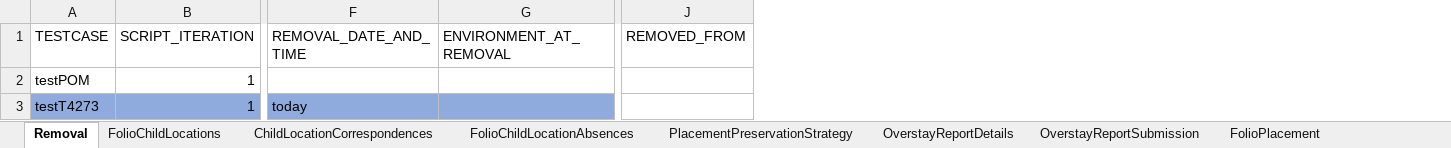
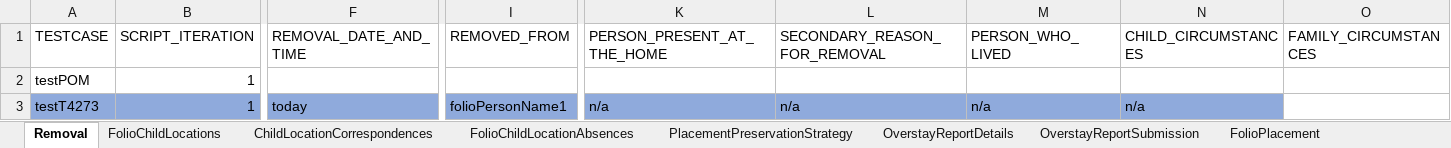
Before and after one commit to priya-singh4/POMExcelData, an Excel workbook: Placement.xlsx, sheet Removal, drawn as a sheet; only a part is shown, gaps mark what is left out; values as stored, in another font and other column widths than the file's, no borders; removed rows and columns are numbered as before the commit, all else as after; the diff names each change by its address in the sheet, - before the commit and + after, or states it on an @@ line.

Commit message:
Add files via upload

```diff
--- a/Placement.xlsx (sheet Removal)
+++ b/Placement.xlsx (sheet Removal)
-column G (ENVIRONMENT_AT_REMOVAL), empty
+column K (PERSON_PRESENT_AT_THE_HOME), row 3: n/a
+column L (SECONDARY_REASON_FOR_REMOVAL), row 3: n/a
+column M (PERSON_WHO_LIVED), row 3: n/a
+column N (CHILD_CIRCUMSTANCES), row 3: n/a
+column O (FAMILY_CIRCUMSTANCES), empty
-I3 (REMOVED_FROM): (empty)
+I3 (REMOVED_FROM): folioPersonName1
-I3 fill: none
+I3 fill: #8FAADC
```
